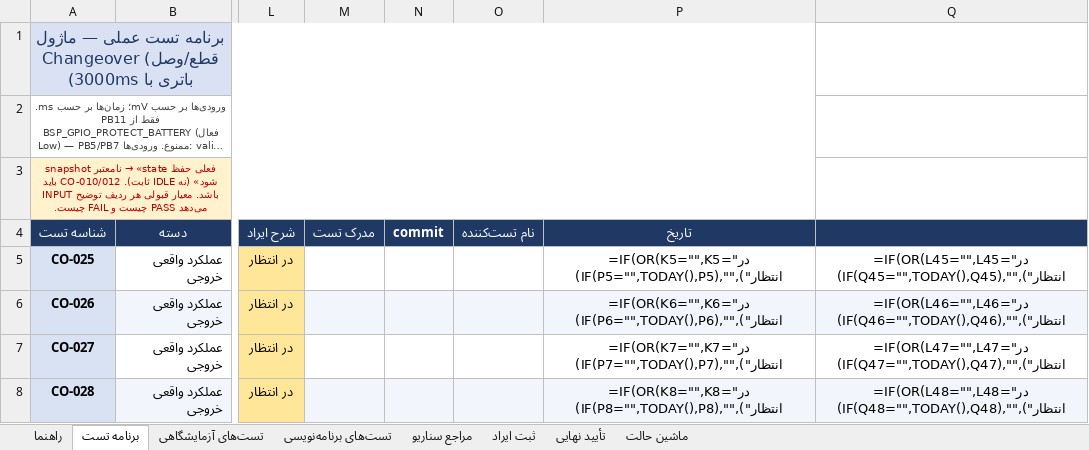
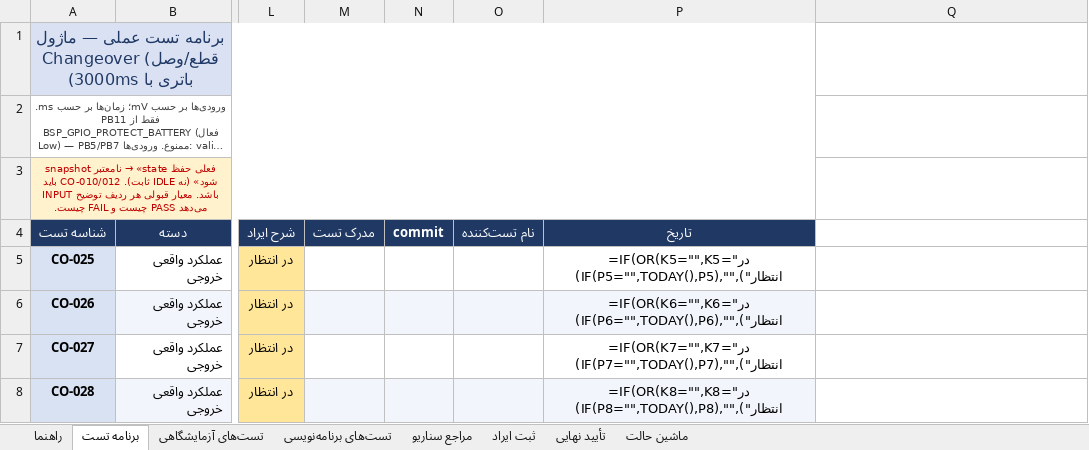
Before and after one commit to sargoliwork101-ui/ChangeOver, an Excel workbook: Firmware/Modules/Changeover/Changeover_Board_Validation.xlsx, sheet برنامه تست, drawn as a sheet; only a part is shown, gaps mark what is left out; long unchanged cells end in …; values as stored, in another font and other column widths than the file's, no borders; formulas without a stored value are shown as written; the diff names each change by its address in the sheet, - before the commit and + after, or states it on an @@ line.

```diff
--- a/Firmware/Modules/Changeover/Changeover_Board_Validation.xlsx (sheet برنامه تست)
+++ b/Firmware/Modules/Changeover/Changeover_Board_Validation.xlsx (sheet برنامه تست)
-Q4 fill: #1F3864
+Q4 fill: none
-Q5: =IF(OR(L45="",L45="در انتظار"),"",IF(Q45="",TODAY(),Q45))
+Q5: (empty)
-Q6: =IF(OR(L46="",L46="در انتظار"),"",IF(Q46="",TODAY(),Q46))
+Q6: (empty)
-Q6 fill: #F2F6FC
+Q6 fill: none
-Q7: =IF(OR(L47="",L47="در انتظار"),"",IF(Q47="",TODAY(),Q47))
+Q7: (empty)
-Q8: =IF(OR(L48="",L48="در انتظار"),"",IF(Q48="",TODAY(),Q48))
+Q8: (empty)
-Q8 fill: #F2F6FC
+Q8 fill: none
```
Also changed, not shown: Firmware/Modules/Diag/Diag_Validation.xlsx, Firmware/Modules/Measurement/Measurement_Board_Validation.xlsx.
